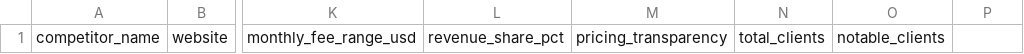
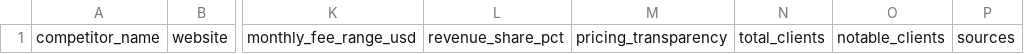
Before and after one commit to Elena25075/research-pipeline, a CSV file: data/competitor_overview.csv, drawn as a sheet; only a part is shown, gaps mark what is left out; the diff names each change by its address in the sheet, - before the commit and + after, or states it on an @@ line.

```diff
--- a/data/competitor_overview.csv
+++ b/data/competitor_overview.csv
-P1: (empty)
+P1: sources
```
Also changed, not shown: data/value_proposition_swot.csv, 5 other files.
